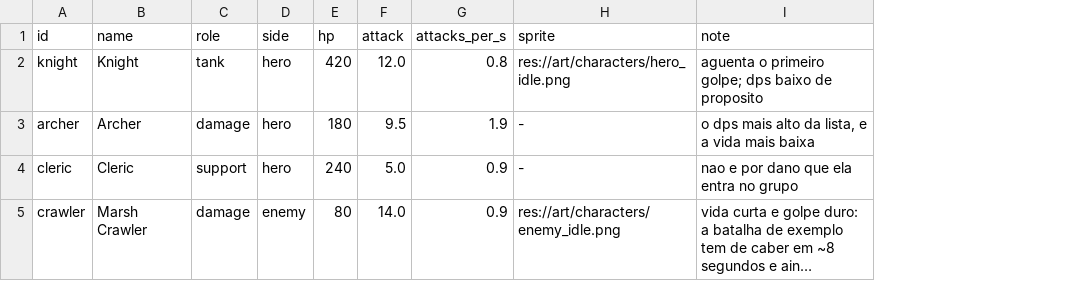
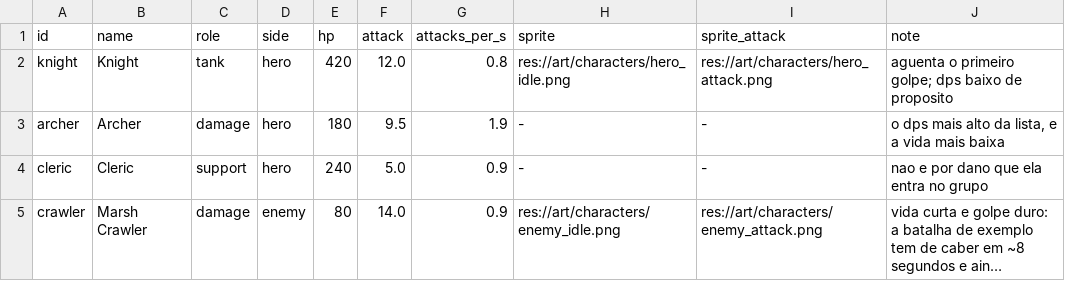
Before and after one commit to dio4090/godot-game-demo, a CSV file: game/data/01-units.csv, drawn as a sheet; long unchanged cells end in …; the diff names each change by its address in the sheet, - before the commit and + after, or states it on an @@ line.

```diff
--- a/game/data/01-units.csv
+++ b/game/data/01-units.csv
+column I (sprite_attack), rows 2-5: res://art/characters/hero_attack.png | - | - | res://art/characters/enemy_attack.png
```
Also changed, not shown: game/data/schema.csv, 7 other files.
